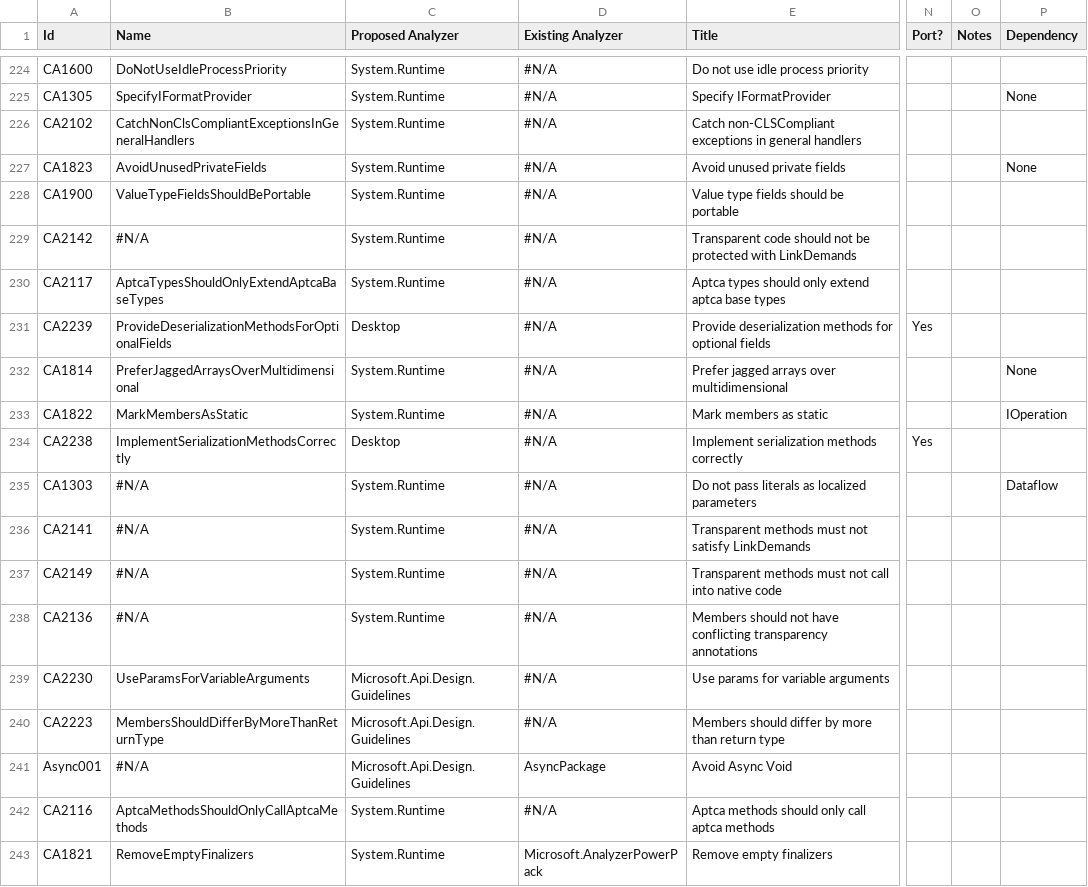
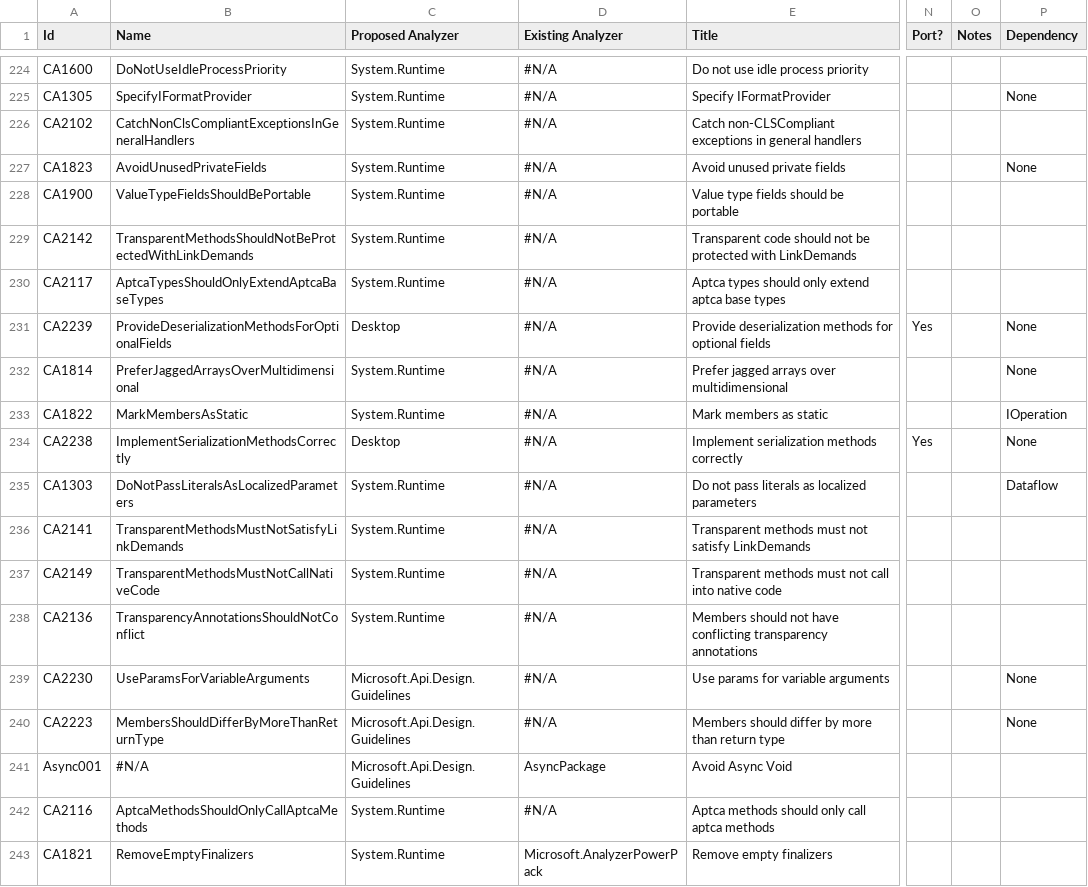
Before and after one commit to dotnet/roslyn-analyzers, a CSV file: RulesInventory.csv, drawn as a sheet; only a part is shown, gaps mark what is left out; the diff covers the shown part only; the diff names each change by its address in the sheet, - before the commit and + after, or states it on an @@ line.

Commit message:
Update the dependency column for Usage rules.

```diff
--- a/RulesInventory.csv
+++ b/RulesInventory.csv
-B229 (Name): #N/A
+B229 (Name): TransparentMethodsShouldNotBeProtectedWithLinkDemands
-P231 (Dependency): (empty)
+P231 (Dependency): None
-P234 (Dependency): (empty)
+P234 (Dependency): None
-B235 (Name): #N/A
+B235 (Name): DoNotPassLiteralsAsLocalizedParameters
-B236 (Name): #N/A
+B236 (Name): TransparentMethodsMustNotSatisfyLinkDemands
-B237 (Name): #N/A
+B237 (Name): TransparentMethodsMustNotCallNativeCode
-B238 (Name): #N/A
+B238 (Name): TransparencyAnnotationsShouldNotConflict
-P239:P240 (Dependency): (empty)
+P239:P240 (Dependency): None
```
Also changed, not shown: 62 edited cells elsewhere in this file.
